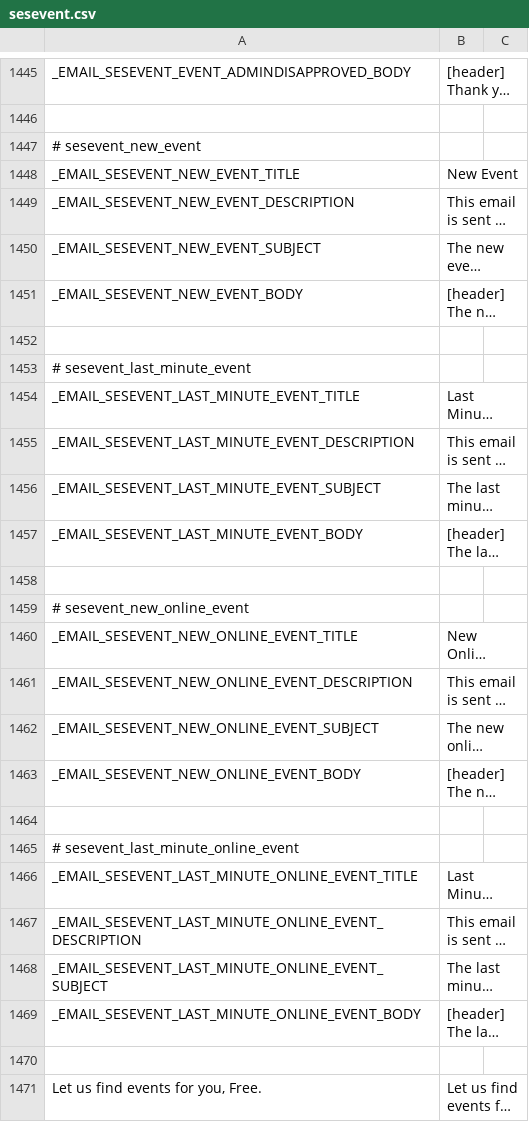
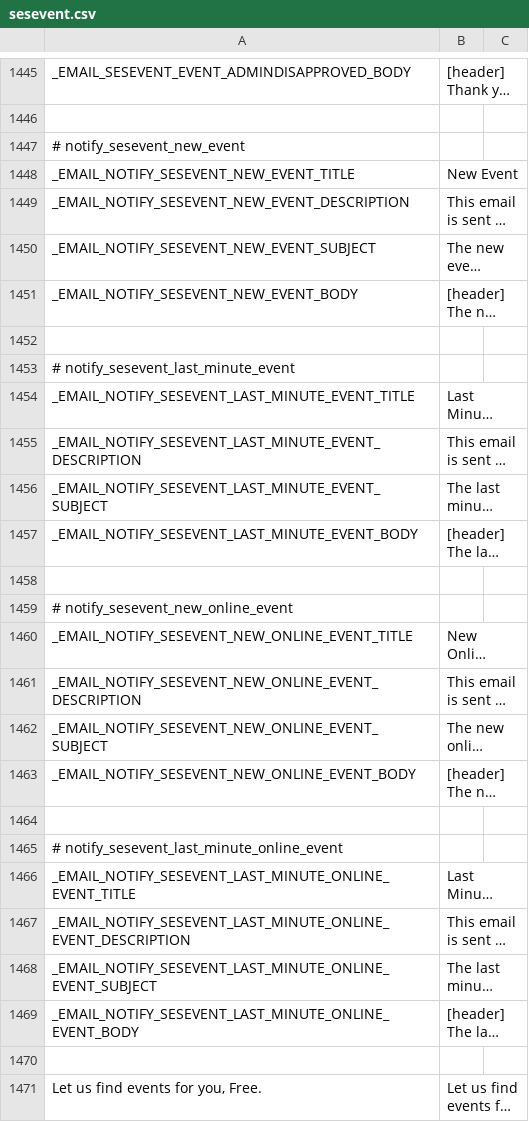
Before and after one commit to debu99/dan-doen-we-dat, a CSV file: application/web/DocumentRoot/application/languages/en/sesevent.csv, drawn as a sheet; only a part is shown, gaps mark what is left out; long unchanged cells end in …; the diff covers the shown part only; the diff names each change by its address in the sheet, - before the commit and + after, or states it on an @@ line.

```diff
--- a/application/web/DocumentRoot/application/languages/en/sesevent.csv
+++ b/application/web/DocumentRoot/application/languages/en/sesevent.csv
-A1447: # sesevent_new_event
+A1447: # notify_sesevent_new_event
-A1448: _EMAIL_SESEVENT_NEW_EVENT_TITLE
+A1448: _EMAIL_NOTIFY_SESEVENT_NEW_EVENT_TITLE
-A1449: _EMAIL_SESEVENT_NEW_EVENT_DESCRIPTION
+A1449: _EMAIL_NOTIFY_SESEVENT_NEW_EVENT_DESCRIPTION
-A1450: _EMAIL_SESEVENT_NEW_EVENT_SUBJECT
+A1450: _EMAIL_NOTIFY_SESEVENT_NEW_EVENT_SUBJECT
-A1451: _EMAIL_SESEVENT_NEW_EVENT_BODY
+A1451: _EMAIL_NOTIFY_SESEVENT_NEW_EVENT_BODY
-A1453: # sesevent_last_minute_event
+A1453: # notify_sesevent_last_minute_event
-A1454: _EMAIL_SESEVENT_LAST_MINUTE_EVENT_TITLE
+A1454: _EMAIL_NOTIFY_SESEVENT_LAST_MINUTE_EVENT_TITLE
-A1455: _EMAIL_SESEVENT_LAST_MINUTE_EVENT_DESCRIPTION
+A1455: _EMAIL_NOTIFY_SESEVENT_LAST_MINUTE_EVENT_DESCRIPTION
-A1456: _EMAIL_SESEVENT_LAST_MINUTE_EVENT_SUBJECT
+A1456: _EMAIL_NOTIFY_SESEVENT_LAST_MINUTE_EVENT_SUBJECT
-A1457: _EMAIL_SESEVENT_LAST_MINUTE_EVENT_BODY
+A1457: _EMAIL_NOTIFY_SESEVENT_LAST_MINUTE_EVENT_BODY
-A1459: # sesevent_new_online_event
+A1459: # notify_sesevent_new_online_event
-A1460: _EMAIL_SESEVENT_NEW_ONLINE_EVENT_TITLE
+A1460: _EMAIL_NOTIFY_SESEVENT_NEW_ONLINE_EVENT_TITLE
-A1461: _EMAIL_SESEVENT_NEW_ONLINE_EVENT_DESCRIPTION
+A1461: _EMAIL_NOTIFY_SESEVENT_NEW_ONLINE_EVENT_DESCRIPTION
-A1462: _EMAIL_SESEVENT_NEW_ONLINE_EVENT_SUBJECT
+A1462: _EMAIL_NOTIFY_SESEVENT_NEW_ONLINE_EVENT_SUBJECT
-A1463: _EMAIL_SESEVENT_NEW_ONLINE_EVENT_BODY
+A1463: _EMAIL_NOTIFY_SESEVENT_NEW_ONLINE_EVENT_BODY
-A1465: # sesevent_last_minute_online_event
+A1465: # notify_sesevent_last_minute_online_event
-A1466: _EMAIL_SESEVENT_LAST_MINUTE_ONLINE_EVENT_TITLE
+A1466: _EMAIL_NOTIFY_SESEVENT_LAST_MINUTE_ONLINE_EVENT_TITLE
-A1467: _EMAIL_SESEVENT_LAST_MINUTE_ONLINE_EVENT_DESCRIPTION
+A1467: _EMAIL_NOTIFY_SESEVENT_LAST_MINUTE_ONLINE_EVENT_DESCRIPTION
-A1468: _EMAIL_SESEVENT_LAST_MINUTE_ONLINE_EVENT_SUBJECT
+A1468: _EMAIL_NOTIFY_SESEVENT_LAST_MINUTE_ONLINE_EVENT_SUBJECT
-A1469: _EMAIL_SESEVENT_LAST_MINUTE_ONLINE_EVENT_BODY
+A1469: _EMAIL_NOTIFY_SESEVENT_LAST_MINUTE_ONLINE_EVENT_BODY
```
Also changed, not shown: 2 added rows, 2 removed rows and 2 edited cells elsewhere in this file, 6 other files.
